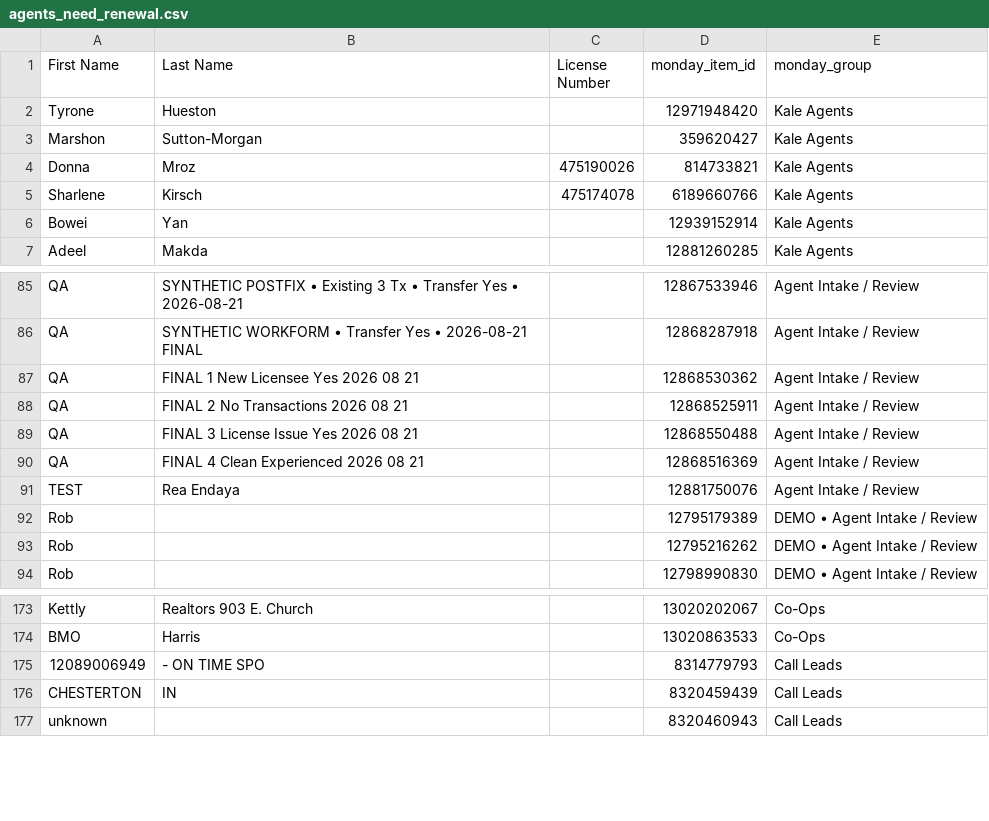
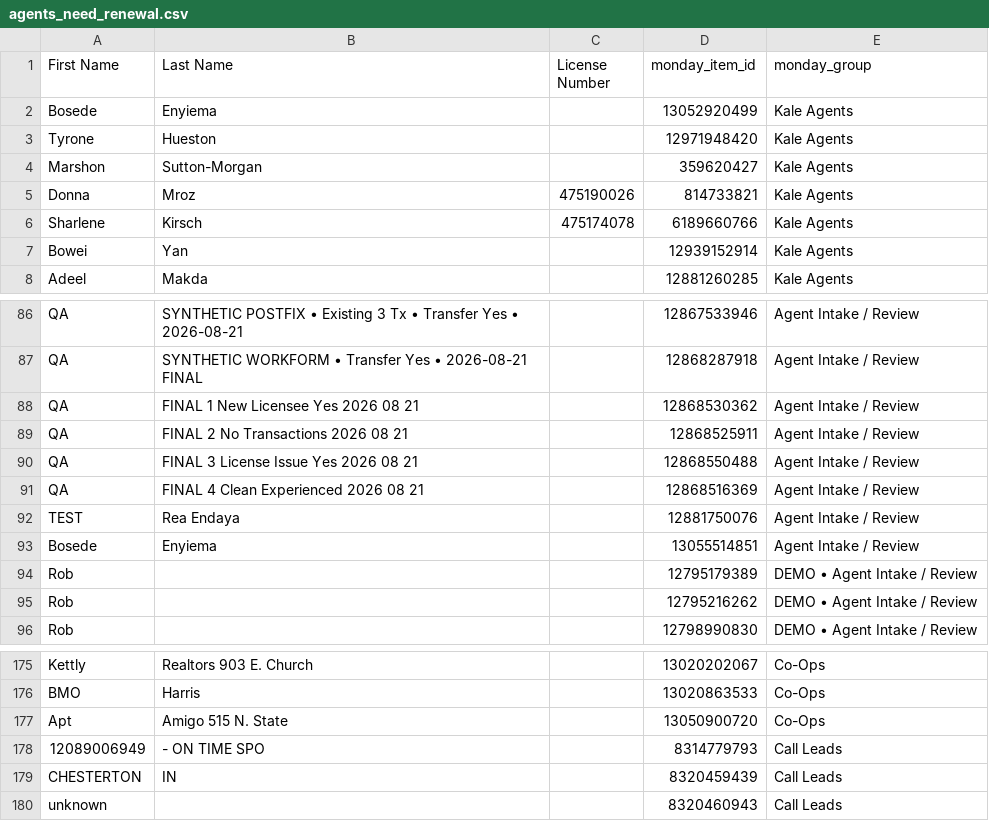
Before and after one commit to delfinparis/kha-agent-renewal-project, a CSV file: agents_need_renewal.csv, drawn as a sheet; only a part is shown, gaps mark what is left out.

```diff
--- a/agents_need_renewal.csv
+++ b/agents_need_renewal.csv
@@ -1,2 +1,3 @@
 First Name,Last Name,License Number,monday_item_id,monday_group
+Bosede,Enyiema,,13052920499,Kale Agents
 Tyrone,Hueston,,12971948420,Kale Agents
@@ -91,2 +92,3 @@ QA,FINAL 4 Clean Experienced 2026 08 21,,12868516369,Agent Intake / Review
 TEST,Rea Endaya,,12881750076,Agent Intake / Review
+Bosede,Enyiema,,13055514851,Agent Intake / Review
 Rob,,,12795179389,DEMO • Agent Intake / Review
@@ -174,2 +176,3 @@ Kettly,Realtors 903 E. Church,,13020202067,Co-Ops
 BMO,Harris,,13020863533,Co-Ops
+Apt,Amigo 515 N. State,,13050900720,Co-Ops
 12089006949,- ON TIME SPO,,8314779793,Call Leads
```
Also changed, not shown: 1 other file.
